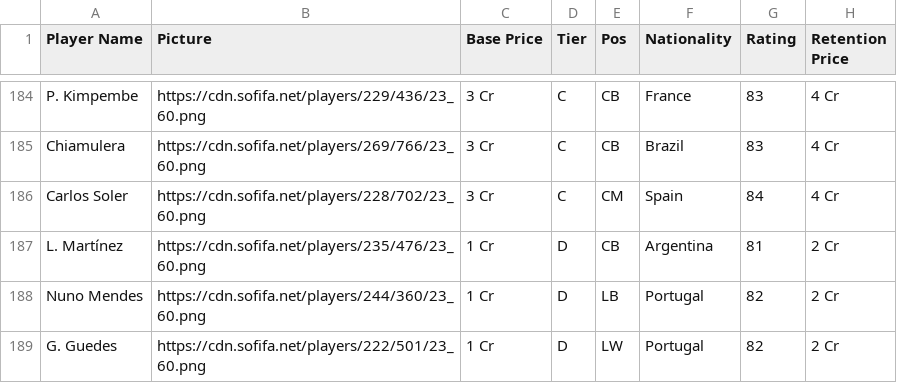
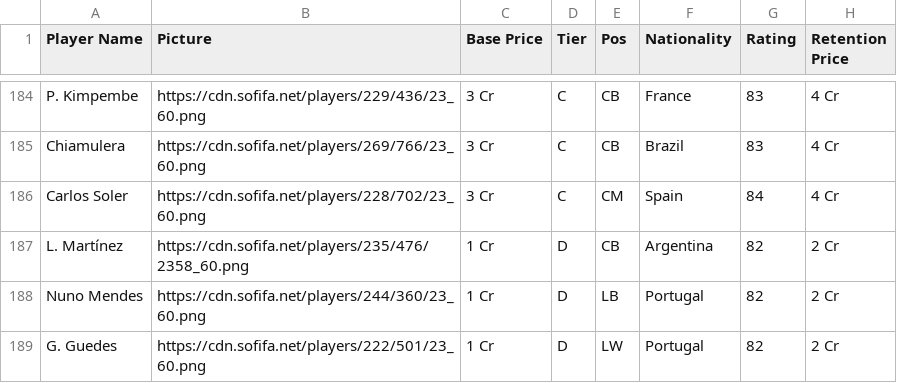
Before and after one commit to Debadritnag04/Tournament-Auction, a CSV file: src/top_150_players.csv, drawn as a sheet; only a part is shown, gaps mark what is left out.

Commit message:
Update v1.02

```diff
--- a/src/top_150_players.csv
+++ b/src/top_150_players.csv
@@ -186,3 +186,3 @@ Chiamulera,https://cdn.sofifa.net/players/269/766/23_60.png,3 Cr,C,CB,Brazil,83,
 Carlos Soler,https://cdn.sofifa.net/players/228/702/23_60.png,3 Cr,C,CM,Spain,84,4 Cr
-L. Martínez,https://cdn.sofifa.net/players/235/476/23_60.png,1 Cr,D,CB,Argentina,81,2 Cr
+L. Martínez,https://cdn.sofifa.net/players/235/476/2358_60.png,1 Cr,D,CB,Argentina,82,2 Cr
 Nuno Mendes,https://cdn.sofifa.net/players/244/360/23_60.png,1 Cr,D,LB,Portugal,82,2 Cr
```
